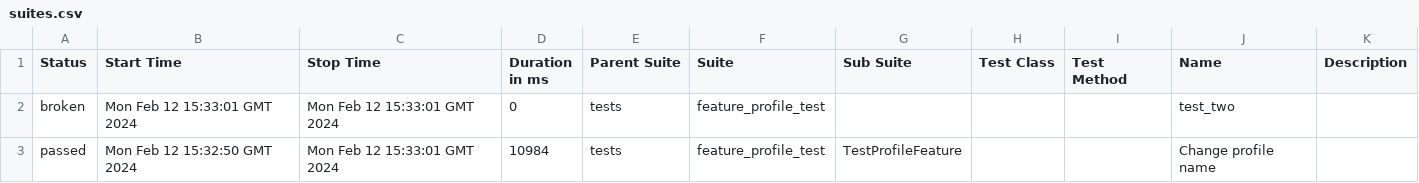
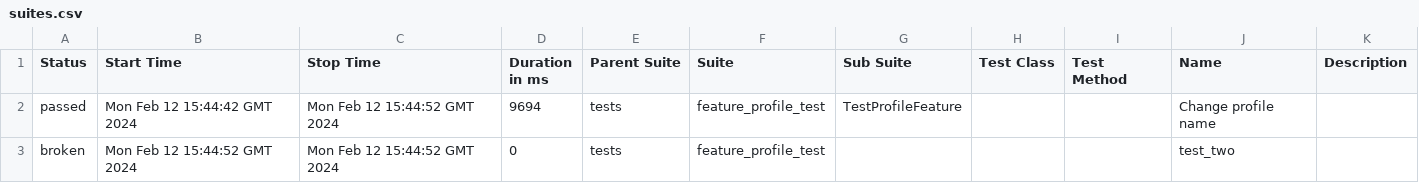
Before and after one commit to Rustambek-dot/LiveCoding, a CSV file: data/suites.csv, drawn as a sheet.

```diff
--- a/data/suites.csv
+++ b/data/suites.csv
@@ -1,3 +1,3 @@
 "Status","Start Time","Stop Time","Duration in ms","Parent Suite","Suite","Sub Suite","Test Class","Test Method","Name","Description"
-"broken","Mon Feb 12 15:33:01 GMT 2024","Mon Feb 12 15:33:01 GMT 2024","0","tests","feature_profile_test","","","","test_two",""
-"passed","Mon Feb 12 15:32:50 GMT 2024","Mon Feb 12 15:33:01 GMT 2024","10984","tests","feature_profile_test","TestProfileFeature","","","Change profile name",""
+"passed","Mon Feb 12 15:44:42 GMT 2024","Mon Feb 12 15:44:52 GMT 2024","9694","tests","feature_profile_test","TestProfileFeature","","","Change profile name",""
+"broken","Mon Feb 12 15:44:52 GMT 2024","Mon Feb 12 15:44:52 GMT 2024","0","tests","feature_profile_test","","","","test_two",""
```
Also changed, not shown: 25 other files.
